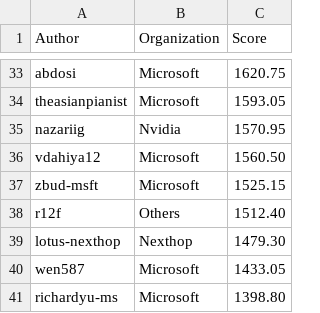
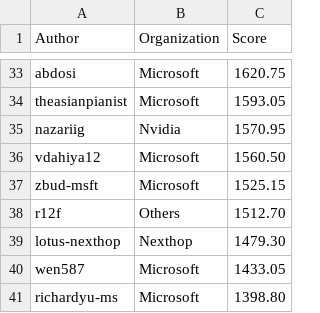
Before and after one commit to sonic-net/sonic-tsc, a CSV file: sii_author_predict.csv, drawn as a sheet; only a part is shown, gaps mark what is left out.

Commit message:
[automation] Update Sii Score by azure pipeline.

```diff
--- a/sii_author_predict.csv
+++ b/sii_author_predict.csv
@@ -37,3 +37,3 @@ vdahiya12,Microsoft,1560.50
 zbud-msft,Microsoft,1525.15
-r12f,Others,1512.40
+r12f,Others,1512.70
 lotus-nexthop,Nexthop,1479.30
```
Also changed, not shown: sii_org_predict.csv.
